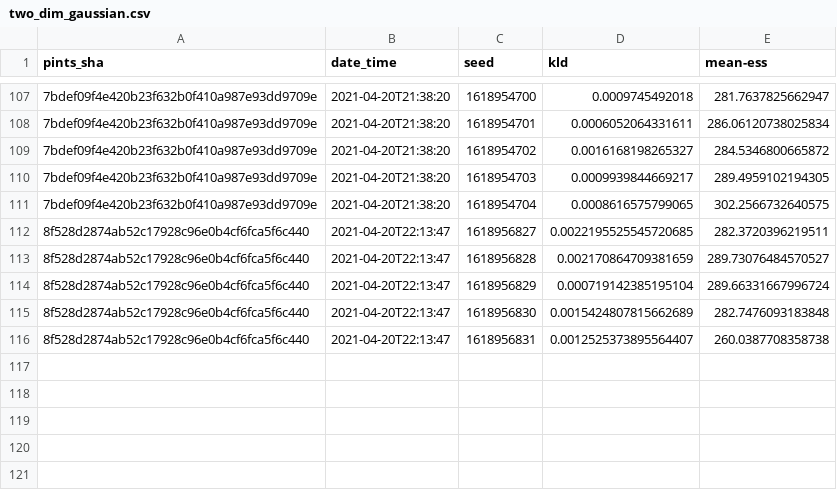
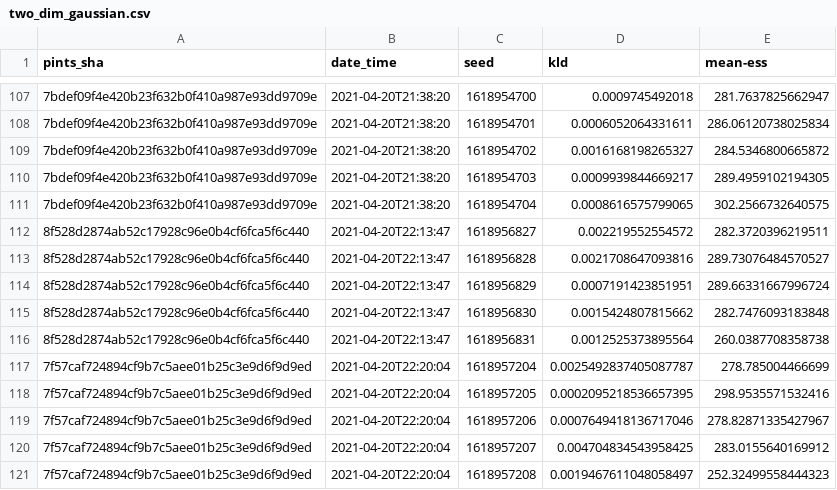
Before and after one commit to pints-team/functional-testing-2, a CSV file: data/haario_bardenet_acmc/two_dim_gaussian.csv, drawn as a sheet; only a part is shown, gaps mark what is left out; the diff names each change by its address in the sheet, - before the commit and + after, or states it on an @@ line.

```diff
--- a/data/haario_bardenet_acmc/two_dim_gaussian.csv
+++ b/data/haario_bardenet_acmc/two_dim_gaussian.csv
-D112 (kld): 0.0022195525545720685
+D112 (kld): 0.002219552554572
-D113 (kld): 0.002170864709381659
+D113 (kld): 0.0021708647093816
-D114 (kld): 0.000719142385195104
+D114 (kld): 0.0007191423851951
-D115 (kld): 0.0015424807815662689
+D115 (kld): 0.0015424807815662
-D116 (kld): 0.0012525373895564407
+D116 (kld): 0.0012525373895564
+row 117: 7f57caf724894cf9b7c5aee01b25c3e9d6f9d9ed | 2021-04-20T22:20:04 | 1618957204 | 0.0025492837405087787 | 278.785004466699
+row 118: 7f57caf724894cf9b7c5aee01b25c3e9d6f9d9ed | 2021-04-20T22:20:04 | 1618957205 | 0.0002095218536657395 | 298.9535571532416
+row 119: 7f57caf724894cf9b7c5aee01b25c3e9d6f9d9ed | 2021-04-20T22:20:04 | 1618957206 | 0.0007649418136717046 | 278.82871335427967
+row 120: 7f57caf724894cf9b7c5aee01b25c3e9d6f9d9ed | 2021-04-20T22:20:04 | 1618957207 | 0.004704834543958425 | 283.0155640169912
+row 121: 7f57caf724894cf9b7c5aee01b25c3e9d6f9d9ed | 2021-04-20T22:20:04 | 1618957208 | 0.0019467611048058497 | 252.32499558444323
```
Also changed, not shown: 2 other files.
